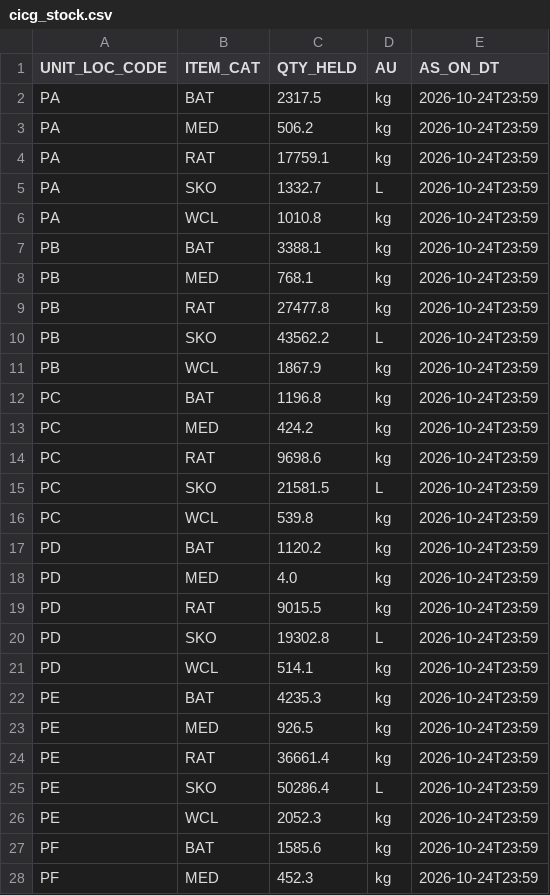
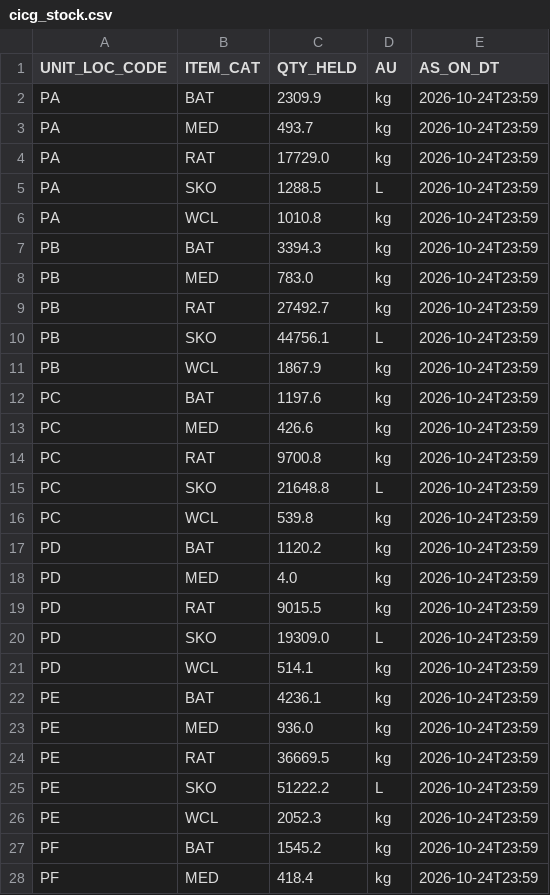
Before and after one commit to AtulSharmx/RASAD, a CSV file: data/feeds/cicg_stock.csv, drawn as a sheet; only a part is shown; the diff covers the shown part only.

```diff
--- a/data/feeds/cicg_stock.csv
+++ b/data/feeds/cicg_stock.csv
@@ -1,16 +1,16 @@
 UNIT_LOC_CODE,ITEM_CAT,QTY_HELD,AU,AS_ON_DT
-PA,BAT,2317.5,kg,2026-10-24T23:59
-PA,MED,506.2,kg,2026-10-24T23:59
-PA,RAT,17759.1,kg,2026-10-24T23:59
-PA,SKO,1332.7,L,2026-10-24T23:59
+PA,BAT,2309.9,kg,2026-10-24T23:59
+PA,MED,493.7,kg,2026-10-24T23:59
+PA,RAT,17729.0,kg,2026-10-24T23:59
+PA,SKO,1288.5,L,2026-10-24T23:59
 PA,WCL,1010.8,kg,2026-10-24T23:59
-PB,BAT,3388.1,kg,2026-10-24T23:59
-PB,MED,768.1,kg,2026-10-24T23:59
-PB,RAT,27477.8,kg,2026-10-24T23:59
-PB,SKO,43562.2,L,2026-10-24T23:59
+PB,BAT,3394.3,kg,2026-10-24T23:59
+PB,MED,783.0,kg,2026-10-24T23:59
+PB,RAT,27492.7,kg,2026-10-24T23:59
+PB,SKO,44756.1,L,2026-10-24T23:59
 PB,WCL,1867.9,kg,2026-10-24T23:59
-PC,BAT,1196.8,kg,2026-10-24T23:59
-PC,MED,424.2,kg,2026-10-24T23:59
-PC,RAT,9698.6,kg,2026-10-24T23:59
-PC,SKO,21581.5,L,2026-10-24T23:59
+PC,BAT,1197.6,kg,2026-10-24T23:59
+PC,MED,426.6,kg,2026-10-24T23:59
+PC,RAT,9700.8,kg,2026-10-24T23:59
+PC,SKO,21648.8,L,2026-10-24T23:59
 PC,WCL,539.8,kg,2026-10-24T23:59
@@ -19,10 +19,10 @@ PD,MED,4.0,kg,2026-10-24T23:59
 PD,RAT,9015.5,kg,2026-10-24T23:59
-PD,SKO,19302.8,L,2026-10-24T23:59
+PD,SKO,19309.0,L,2026-10-24T23:59
 PD,WCL,514.1,kg,2026-10-24T23:59
-PE,BAT,4235.3,kg,2026-10-24T23:59
-PE,MED,926.5,kg,2026-10-24T23:59
-PE,RAT,36661.4,kg,2026-10-24T23:59
-PE,SKO,50286.4,L,2026-10-24T23:59
+PE,BAT,4236.1,kg,2026-10-24T23:59
+PE,MED,936.0,kg,2026-10-24T23:59
+PE,RAT,36669.5,kg,2026-10-24T23:59
+PE,SKO,51222.2,L,2026-10-24T23:59
 PE,WCL,2052.3,kg,2026-10-24T23:59
-PF,BAT,1585.6,kg,2026-10-24T23:59
-PF,MED,452.3,kg,2026-10-24T23:59
+PF,BAT,1545.2,kg,2026-10-24T23:59
+PF,MED,418.4,kg,2026-10-24T23:59
```
Also changed, not shown: 8 edited cells elsewhere in this file, data/feeds/cicg_issues.csv, 28 other files.
